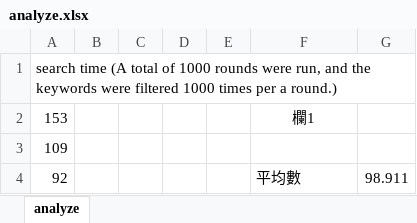
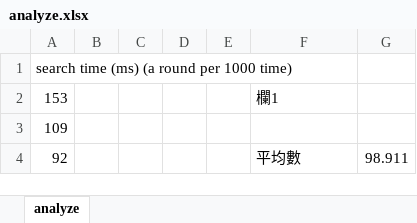
Before and after one commit to ckwu168/filter, an Excel workbook: data/analyze.xlsx, sheet analyze, drawn as a sheet; only a part is shown; values as stored, in another font and other column widths than the file's, no borders; the diff names each change by its address in the sheet, - before the commit and + after, or states it on an @@ line.

Commit message:
[what] Update the analyze.xlsx

```diff
--- a/data/analyze.xlsx (sheet analyze)
+++ b/data/analyze.xlsx (sheet analyze)
-A1: search time (A total of 1000 rounds were run, and the keywords were filtered 1000 times per a round.)
+A1: search time (ms) (a round per 1000 time)
-F2 alignment: center
+F2 alignment: left
```
